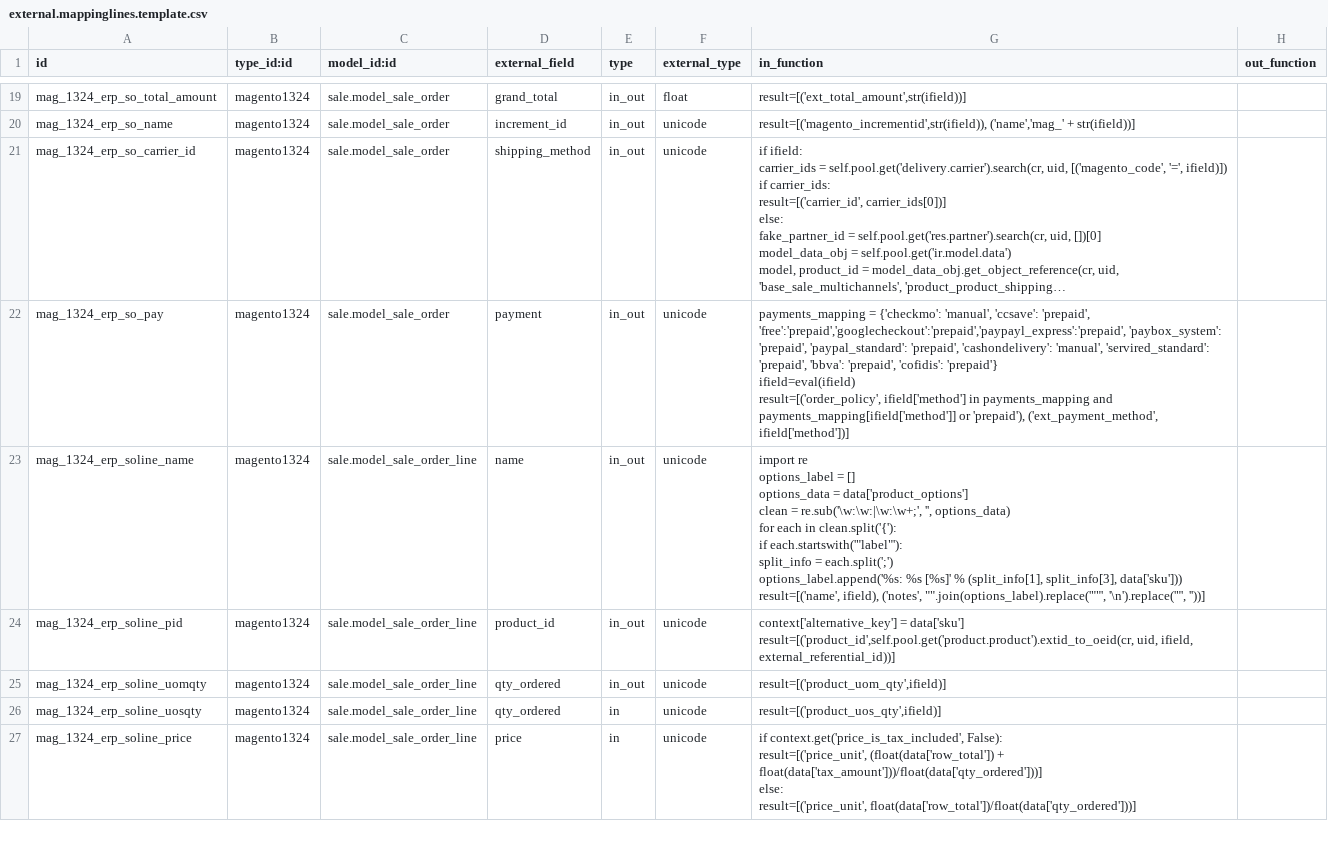
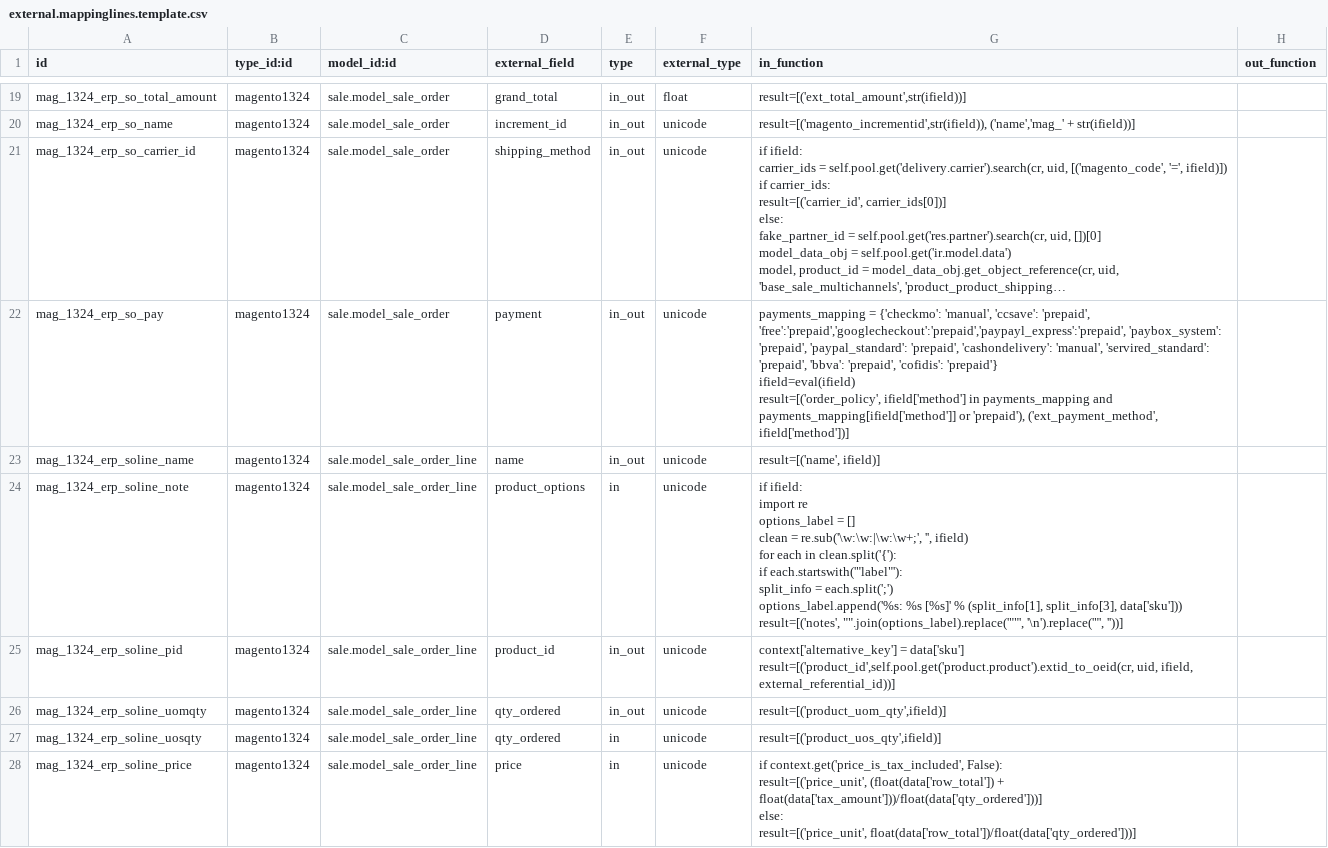
Before and after one commit to florian-dacosta/connector-magento, a CSV file: magentoerpconnect/settings/1.3.2.4/external.mappinglines.template.csv, drawn as a sheet; only a part is shown, gaps mark what is left out; long unchanged cells end in ….

Commit message:
[FIX] fix mapping for name and product option

```diff
--- a/magentoerpconnect/settings/1.3.2.4/external.mappinglines.template.csv
+++ b/magentoerpconnect/settings/1.3.2.4/external.mappinglines.template.csv
@@ -34,14 +34,15 @@ ifield=eval(ifield)
 result=[('order_policy', ifield['method'] in payments_mapping and payments_mapping[ifield['method']] or 'prepaid'), ('ext_payment_method', ifield['method'])]",
-"mag_1324_erp_soline_name","magento1324","sale.model_sale_order_line","name","in_out","unicode","import re
-options_label = []
-options_data = data['product_options']
-clean = re.sub('\w:\w:|\w:\w+;', '', options_data)
-for each in clean.split('{'):
-    if each.startswith('""label""'):
-        split_info = each.split(';')	
-        options_label.append('%s: %s [%s]' % (split_info[1], split_info[3], data['sku']))
-	
-	
-result=[('name', ifield), ('notes',  """".join(options_label).replace('""""', '\n').replace('""', ''))]
-",
+"mag_1324_erp_soline_name","magento1324","sale.model_sale_order_line","name","in_out","unicode","result=[('name', ifield)]
+",
+"mag_1324_erp_soline_note","magento1324","sale.model_sale_order_line","product_options","in","unicode","if ifield:
+    import re
+    options_label = []
+    clean = re.sub('\w:\w:|\w:\w+;', '', ifield)
+    for each in clean.split('{'):
+        if each.startswith('""label""'):
+            split_info = each.split(';')	
+            options_label.append('%s: %s [%s]' % (split_info[1], split_info[3], data['sku']))
+	
+    result=[('notes',  """".join(options_label).replace('""""', '\n').replace('""', ''))]
+",
 "mag_1324_erp_soline_pid","magento1324","sale.model_sale_order_line","product_id","in_out","unicode","context['alternative_key'] = data['sku']
```
Also changed, not shown: magentoerpconnect/settings/1.5.0.0/external.mappinglines.template.csv.
